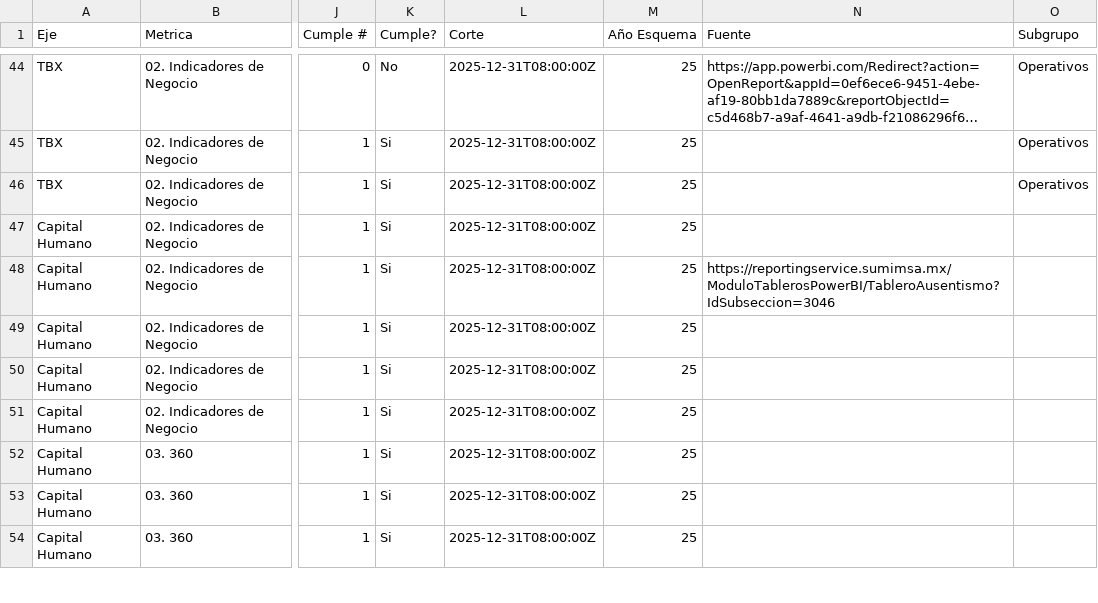
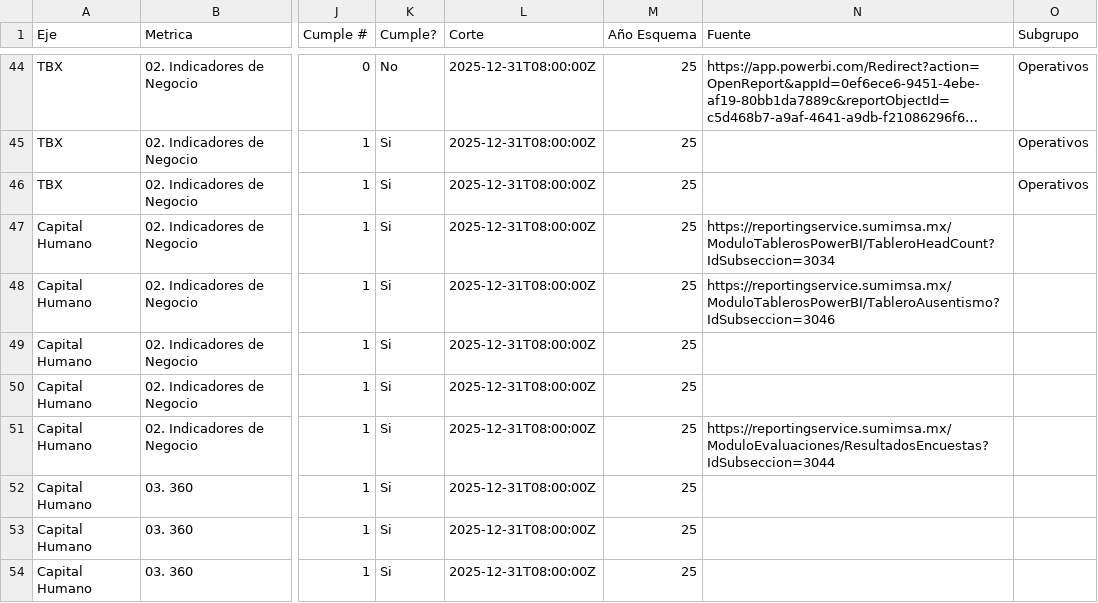
Before and after one commit to londonconsultingmx/sumimsacapitalhumanocompensacion, a CSV file: public/indicadores_2025.csv, drawn as a sheet; only a part is shown, gaps mark what is left out; long unchanged cells end in …; the diff names each change by its address in the sheet, - before the commit and + after, or states it on an @@ line.

```diff
--- a/public/indicadores_2025.csv
+++ b/public/indicadores_2025.csv
-N47 (Fuente): (empty)
+N47 (Fuente): https://reportingservice.sumimsa.mx/ModuloTablerosPowerBI/TableroHeadCount?IdSubseccion=3034
-N51 (Fuente): (empty)
+N51 (Fuente): https://reportingservice.sumimsa.mx/ModuloEvaluaciones/ResultadosEncuestas?IdSubseccion=3044
```
